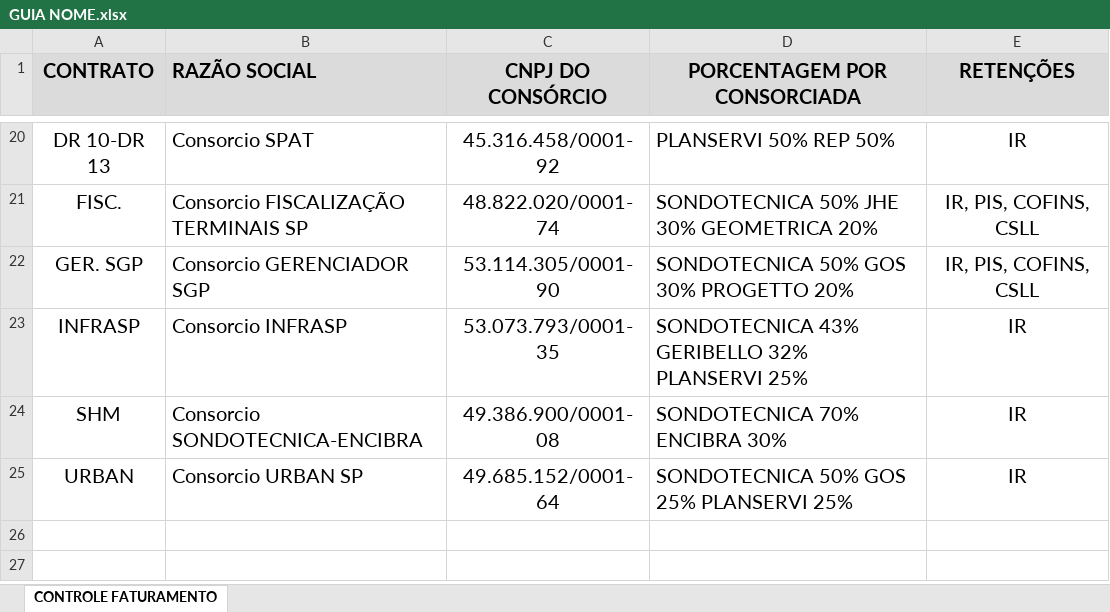
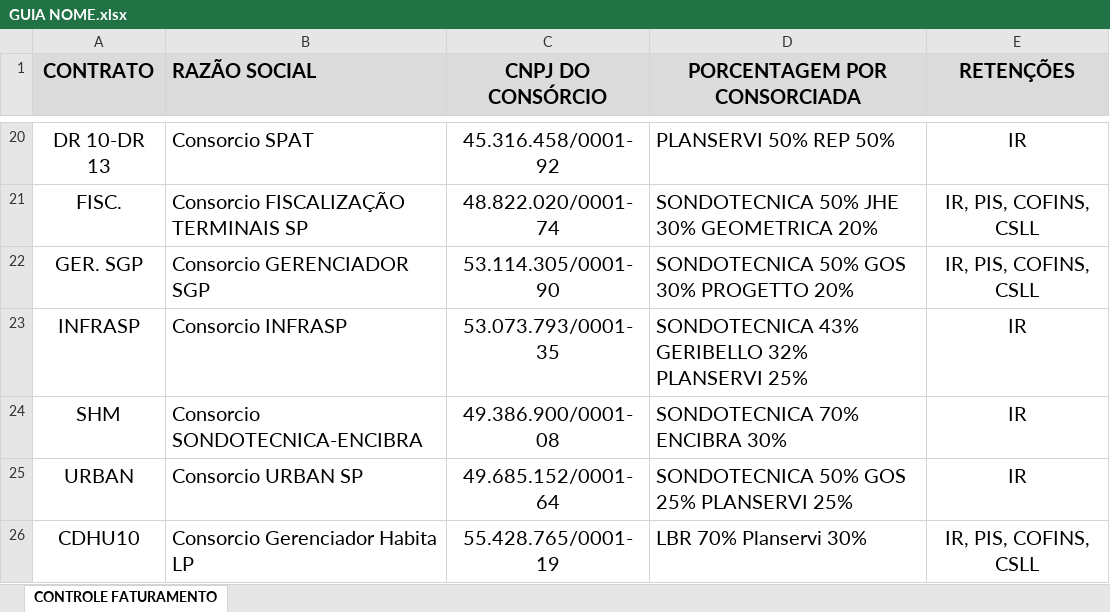
Before and after one commit to AlexandreSilvestrin/Programa-automacao, an Excel workbook: GUIA NOME.xlsx, sheet CONTROLE FATURAMENTO, drawn as a sheet; only a part is shown, gaps mark what is left out; values as stored, in another font and other column widths than the file's, no borders; the diff names each change by its address in the sheet, - before the commit and + after, or states it on an @@ line.

```diff
--- a/GUIA NOME.xlsx (sheet CONTROLE FATURAMENTO)
+++ b/GUIA NOME.xlsx (sheet CONTROLE FATURAMENTO)
+row 26: CDHU10 | Consorcio Gerenciador Habita LP | 55.428.765/0001-19 | LBR 70% Planservi 30% | IR, PIS, COFINS, CSLL
```
Also changed, not shown: BANCOCNPJ.xlsx, 6 other files.
